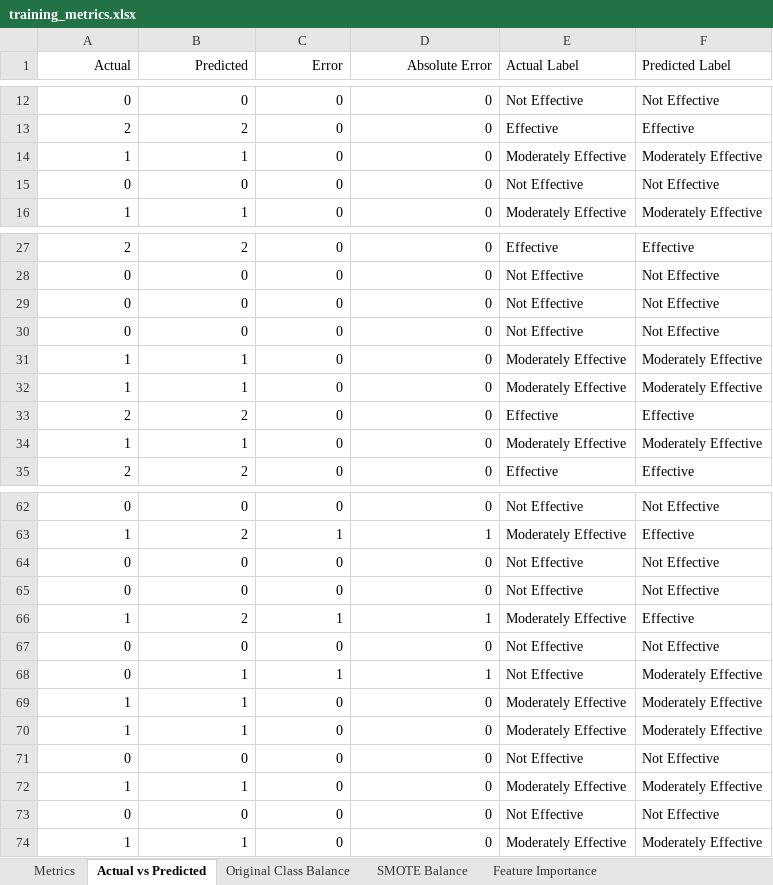
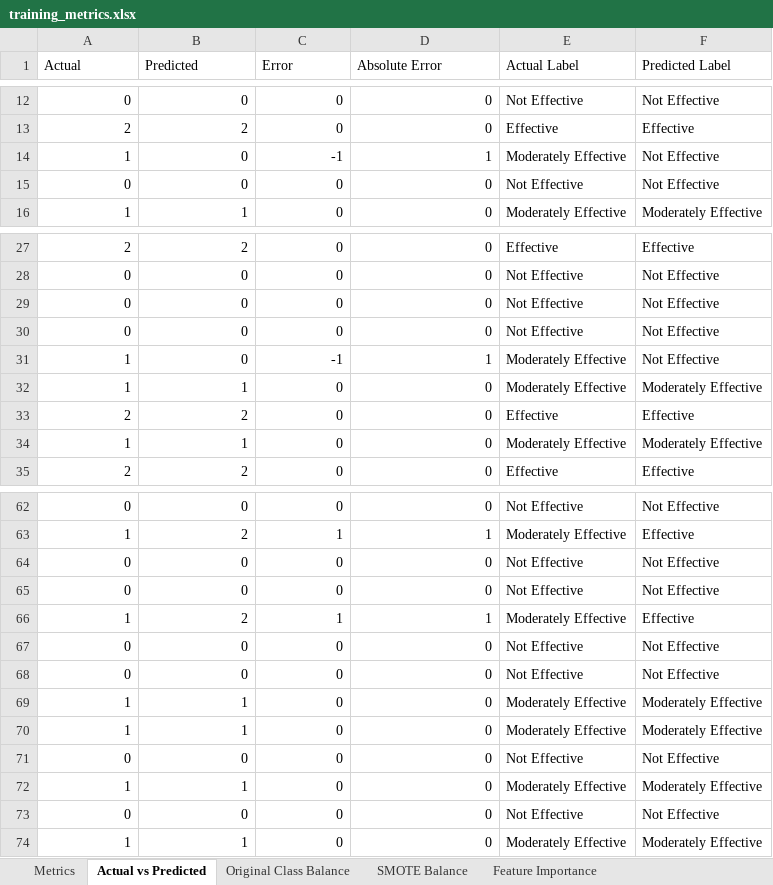
Before and after one commit to Maki01-Bun/effectiveness, an Excel workbook: training_metrics.xlsx, sheet Actual vs Predicted, drawn as a sheet; only a part is shown, gaps mark what is left out; values as stored, in another font and other column widths than the file's, no borders; the diff names each change by its address in the sheet, - before the commit and + after, or states it on an @@ line.

```diff
--- a/training_metrics.xlsx (sheet Actual vs Predicted)
+++ b/training_metrics.xlsx (sheet Actual vs Predicted)
-A1:D1 alignment: right
+A1:D1 alignment: left
-B14 (Predicted): 1
+B14 (Predicted): 0
-C14 (Error): 0
+C14 (Error): -1
-D14 (Absolute Error): 0
+D14 (Absolute Error): 1
-F14 (Predicted Label): Moderately Effective
+F14 (Predicted Label): Not Effective
-B31 (Predicted): 1
+B31 (Predicted): 0
-C31 (Error): 0
+C31 (Error): -1
-D31 (Absolute Error): 0
+D31 (Absolute Error): 1
-F31 (Predicted Label): Moderately Effective
+F31 (Predicted Label): Not Effective
-B68 (Predicted): 1
+B68 (Predicted): 0
-C68 (Error): 1
+C68 (Error): 0
-D68 (Absolute Error): 1
+D68 (Absolute Error): 0
-F68 (Predicted Label): Moderately Effective
+F68 (Predicted Label): Not Effective
```
Also changed, not shown: sheet Metrics, sheet Feature Importance, sheet Original Class Balance, sheet SMOTE Balance, datasets/subsidy_dataset_updated.xlsx, feature_importance.xlsx, 6 other files.
